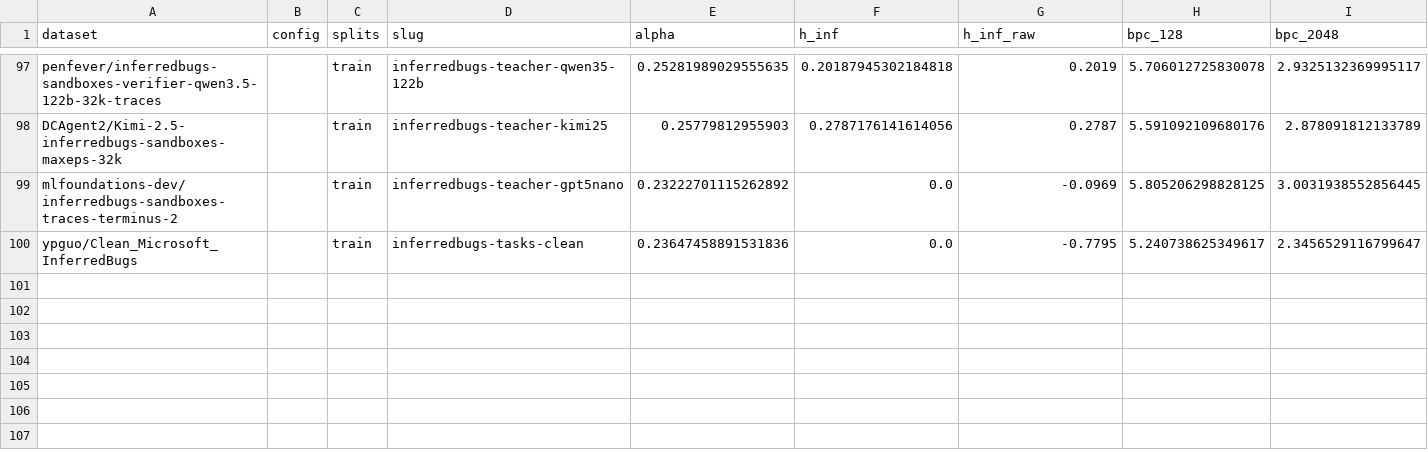
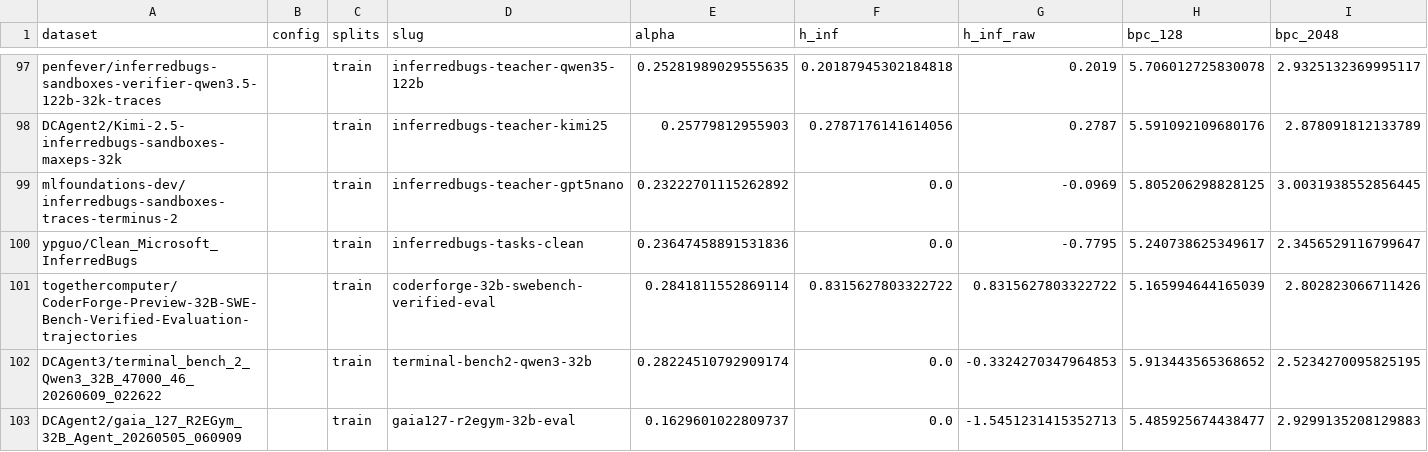
Before and after one commit to ShirleyHuang11/long-agentic-data, a CSV file: data/agentic_alpha_hinf.csv, drawn as a sheet; only a part is shown, gaps mark what is left out; rows hold the shown columns only; the diff names each change by its address in the sheet, - before the commit and + after, or states it on an @@ line.

```diff
--- a/data/agentic_alpha_hinf.csv
+++ b/data/agentic_alpha_hinf.csv
+row 101: togethercomputer/CoderForge-Preview-32B-SWE-Bench-Verified-Evaluation-trajectories |  | train | coderforge-32b-swebench-verified-eval | 0.2841811552869114 | 0.8315627803322722 | 0.8315627803322722 | 5.165994644165039 | 2.802823066711426
+row 102: DCAgent3/terminal_bench_2_Qwen3_32B_47000_46_20260609_022622 |  | train | terminal-bench2-qwen3-32b | 0.28224510792909174 | 0.0 | -0.3324270347964853 | 5.913443565368652 | 2.5234270095825195
+row 103: DCAgent2/gaia_127_R2EGym_32B_Agent_20260505_060909 |  | train | gaia127-r2egym-32b-eval | 0.1629601022809737 | 0.0 | -1.5451231415352713 | 5.485925674438477 | 2.9299135208129883
```
Also changed, not shown: data/merged_analysis.csv, 9 other files.
